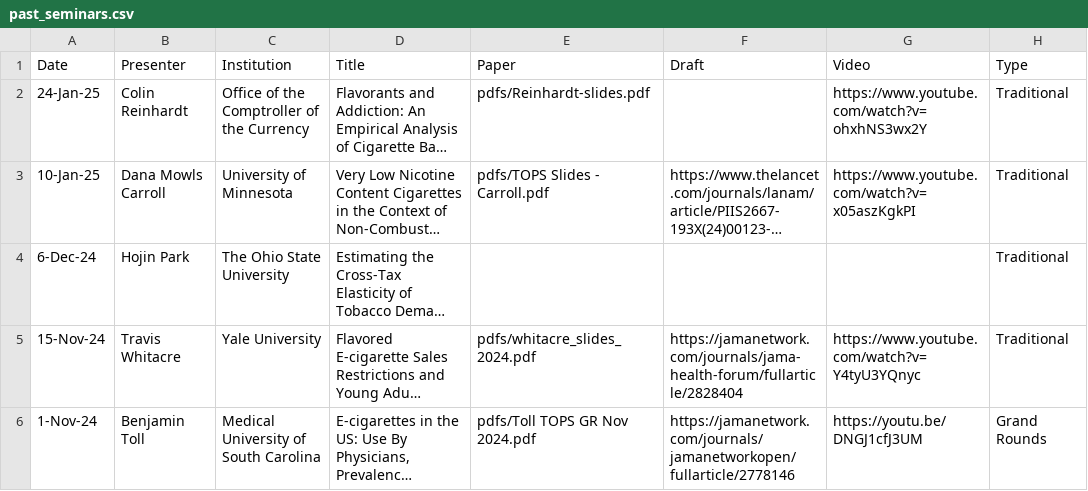
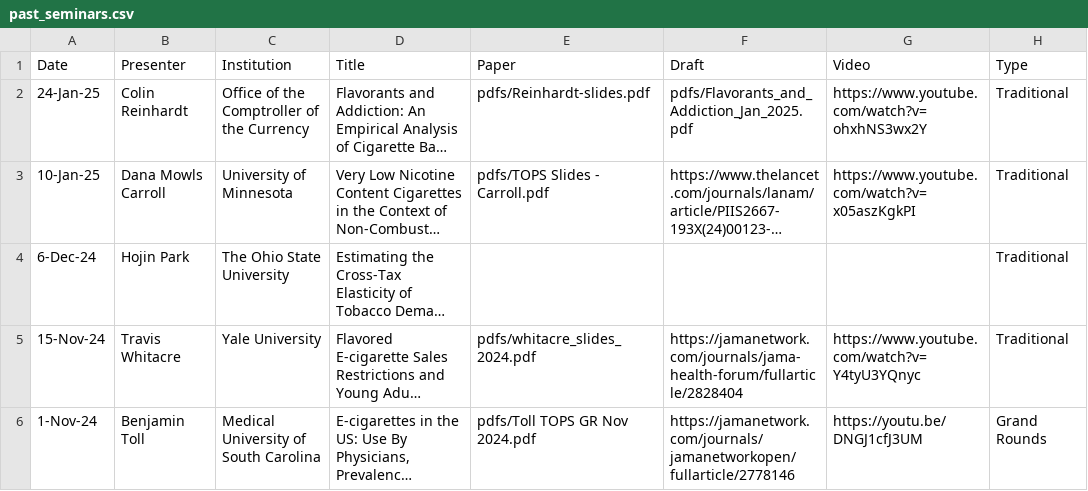
Before and after one commit to ernbilen/test_website_tops, a CSV file: _data/past_seminars.csv, drawn as a sheet; only a part is shown; long unchanged cells end in …; the diff names each change by its address in the sheet, - before the commit and + after, or states it on an @@ line.

```diff
--- a/_data/past_seminars.csv
+++ b/_data/past_seminars.csv
-F2 (Draft): (empty)
+F2 (Draft): pdfs/Flavorants_and_Addiction_Jan_2025.pdf
```
Also changed, not shown: 1 other file.
